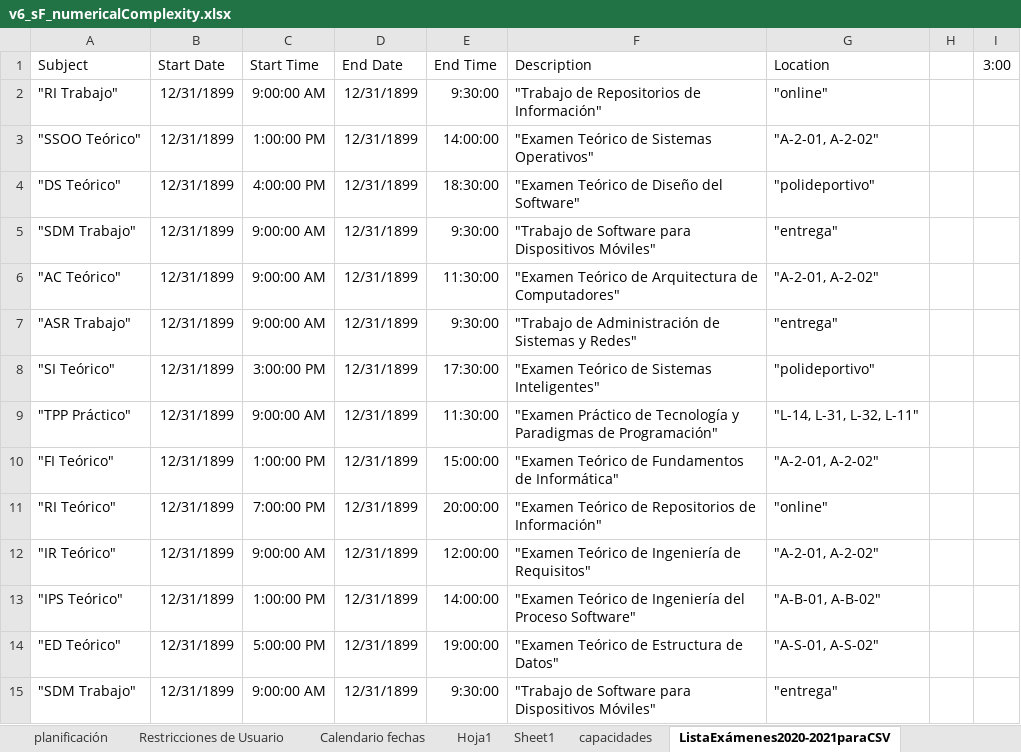
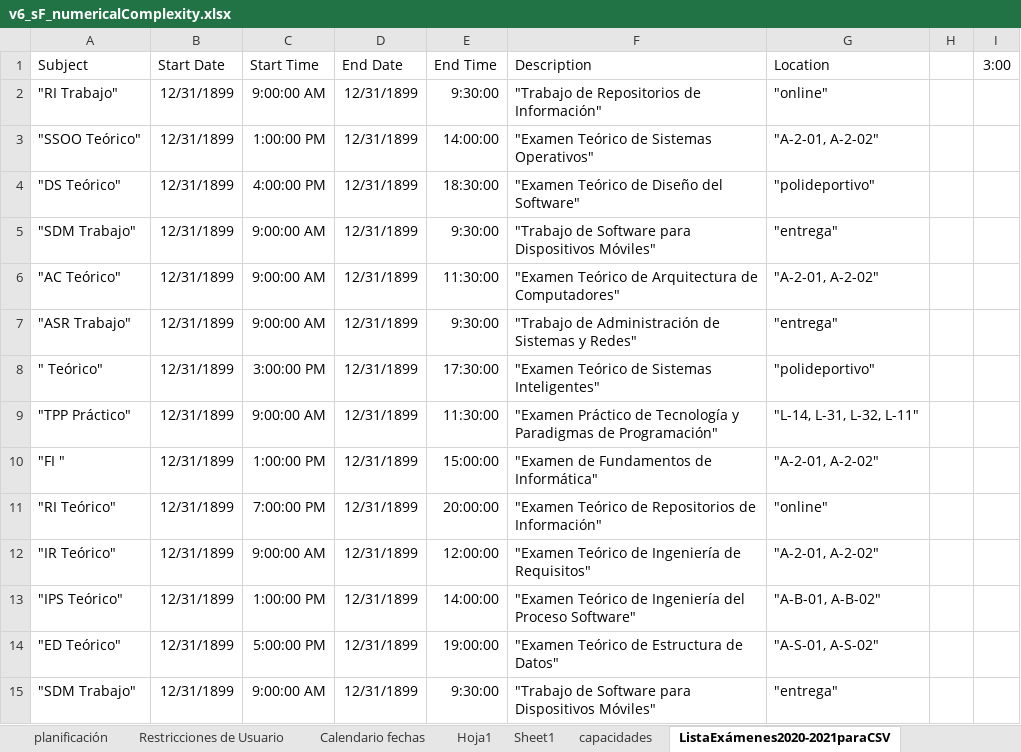
Before and after one commit to luispc1998/Exam_Classifier, an Excel workbook: files/pruebas/v6_sF_numericalComplexity.xlsx, sheet ListaExámenes2020-2021paraCSV, drawn as a sheet; only a part is shown; values as stored, in another font and other column widths than the file's, no borders; the diff names each change by its address in the sheet, - before the commit and + after, or states it on an @@ line.

```diff
--- a/files/pruebas/v6_sF_numericalComplexity.xlsx (sheet ListaExámenes2020-2021paraCSV)
+++ b/files/pruebas/v6_sF_numericalComplexity.xlsx (sheet ListaExámenes2020-2021paraCSV)
-A8 (Subject): "SI Teórico"
+A8 (Subject): " Teórico"
-A10 (Subject): "FI Teórico"
+A10 (Subject): "FI "
-F10 (Description): "Examen Teórico de Fundamentos de Informática"
+F10 (Description): "Examen de Fundamentos de Informática"
```
Also changed, not shown: sheet planificación, formulas that keep their value, 7 other files.
